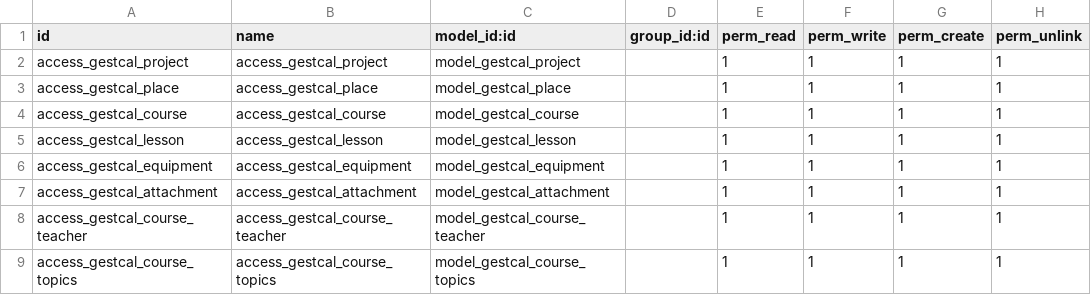
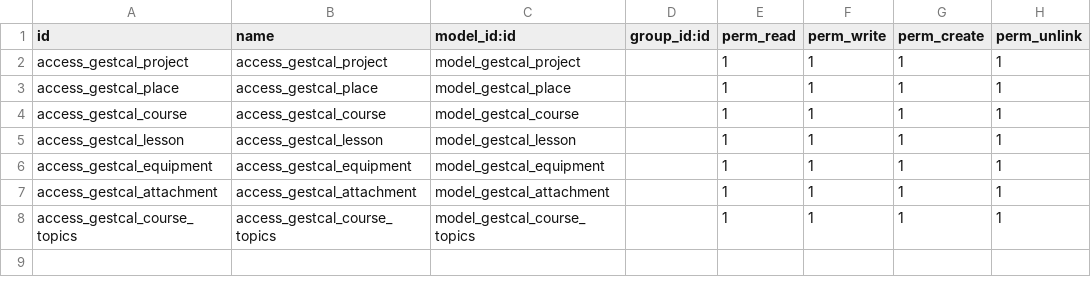
Before and after one commit to lecciovich/master-app, a CSV file: gest_call/security/ir.model.access.csv, drawn as a sheet; the diff names each change by its address in the sheet, - before the commit and + after, or states it on an @@ line.

Commit message:
correct security error

```diff
--- a/gest_call/security/ir.model.access.csv
+++ b/gest_call/security/ir.model.access.csv
-row 8: access_gestcal_course_teacher | access_gestcal_course_teacher | model_gestcal_course_teacher |  | 1 | 1 | 1 | 1
```
Also changed, not shown: 1 other file.
